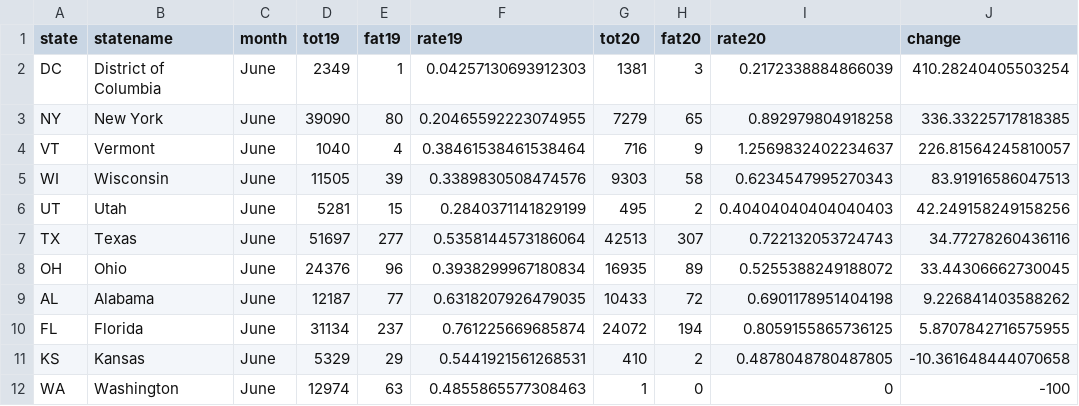
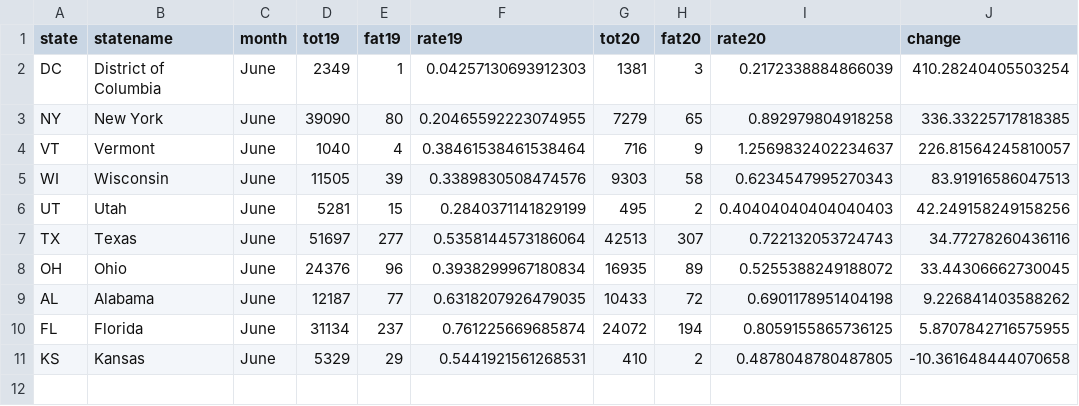
Before and after one commit to smlnlsn/crashometry_final, a CSV file: statemap.csv, drawn as a sheet.

```diff
--- a/statemap.csv
+++ b/statemap.csv
@@ -11,2 +11 @@ FL,Florida,June,31134,237,0.761225669685874,24072,194,0.8059155865736125,5.87078
 KS,Kansas,June,5329,29,0.5441921561268531,410,2,0.4878048780487805,-10.361648444070658
-WA,Washington,June,12974,63,0.4855865577308463,1,0,0,-100
```
Also changed, not shown: table_ID.csv, table_WA.csv.
